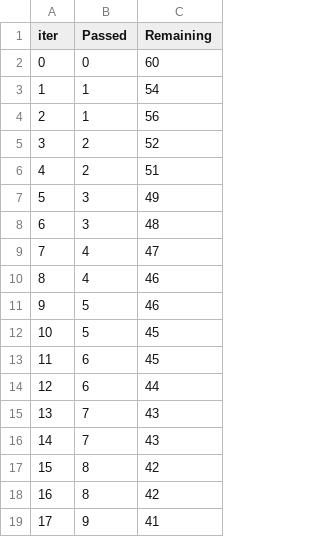
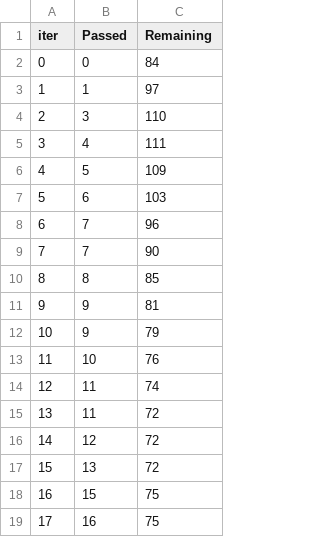
Before and after one commit to vinoth-G18/end-to-end-ml-projects, a TSV file: catboost_info/time_left.tsv, drawn as a sheet; only a part is shown; the diff covers the shown part only.

```diff
--- a/catboost_info/time_left.tsv
+++ b/catboost_info/time_left.tsv
@@ -1,19 +1,19 @@
 iter	Passed	Remaining
-0	0	60
-1	1	54
-2	1	56
-3	2	52
-4	2	51
-5	3	49
-6	3	48
-7	4	47
-8	4	46
-9	5	46
-10	5	45
-11	6	45
-12	6	44
-13	7	43
-14	7	43
-15	8	42
-16	8	42
-17	9	41
+0	0	84
+1	1	97
+2	3	110
+3	4	111
+4	5	109
+5	6	103
+6	7	96
+7	7	90
+8	8	85
+9	9	81
+10	9	79
+11	10	76
+12	11	74
+13	11	72
+14	12	72
+15	13	72
+16	15	75
+17	16	75
```
Also changed, not shown: 161 edited cells elsewhere in this file, 10 other files.
